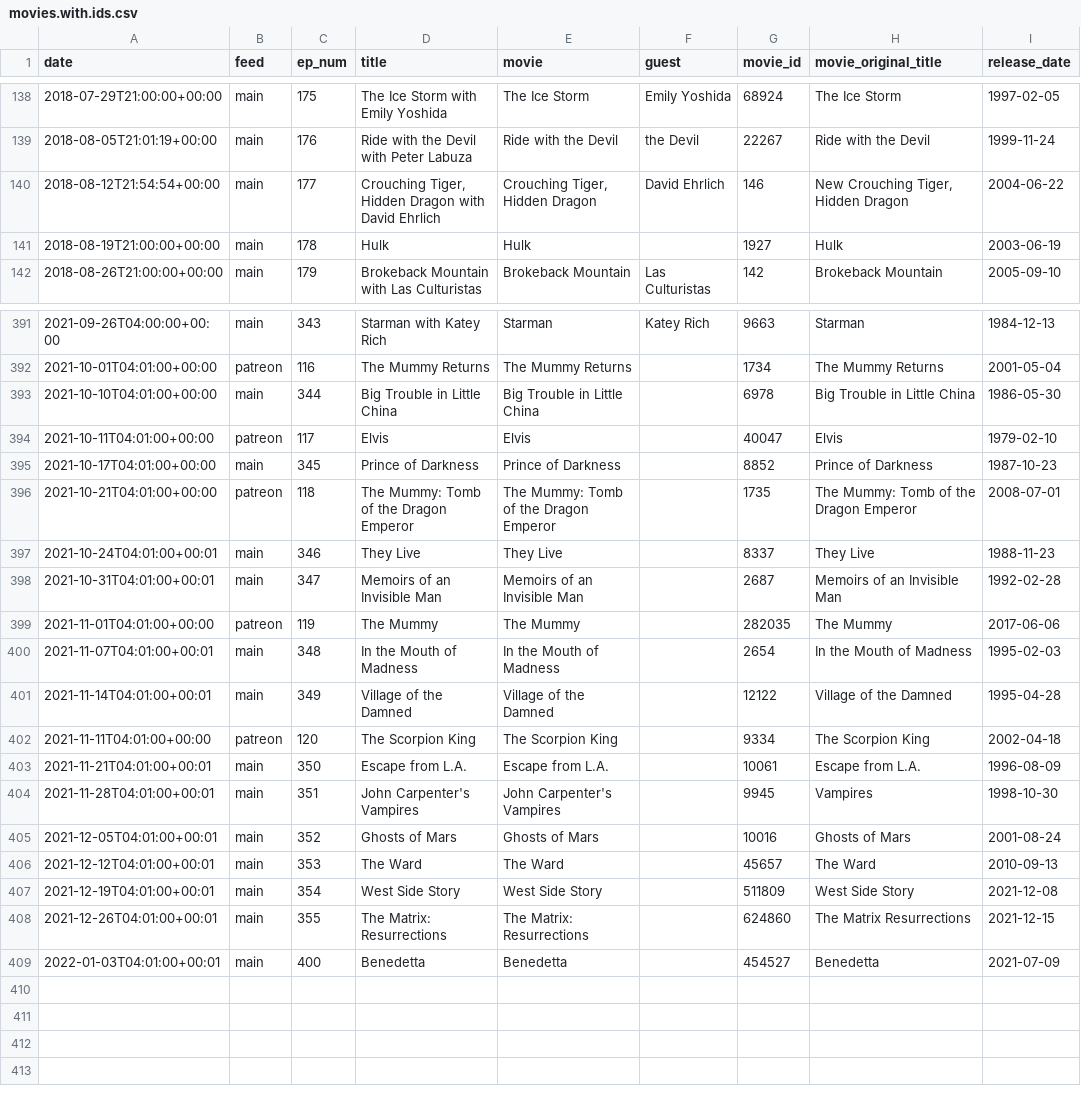
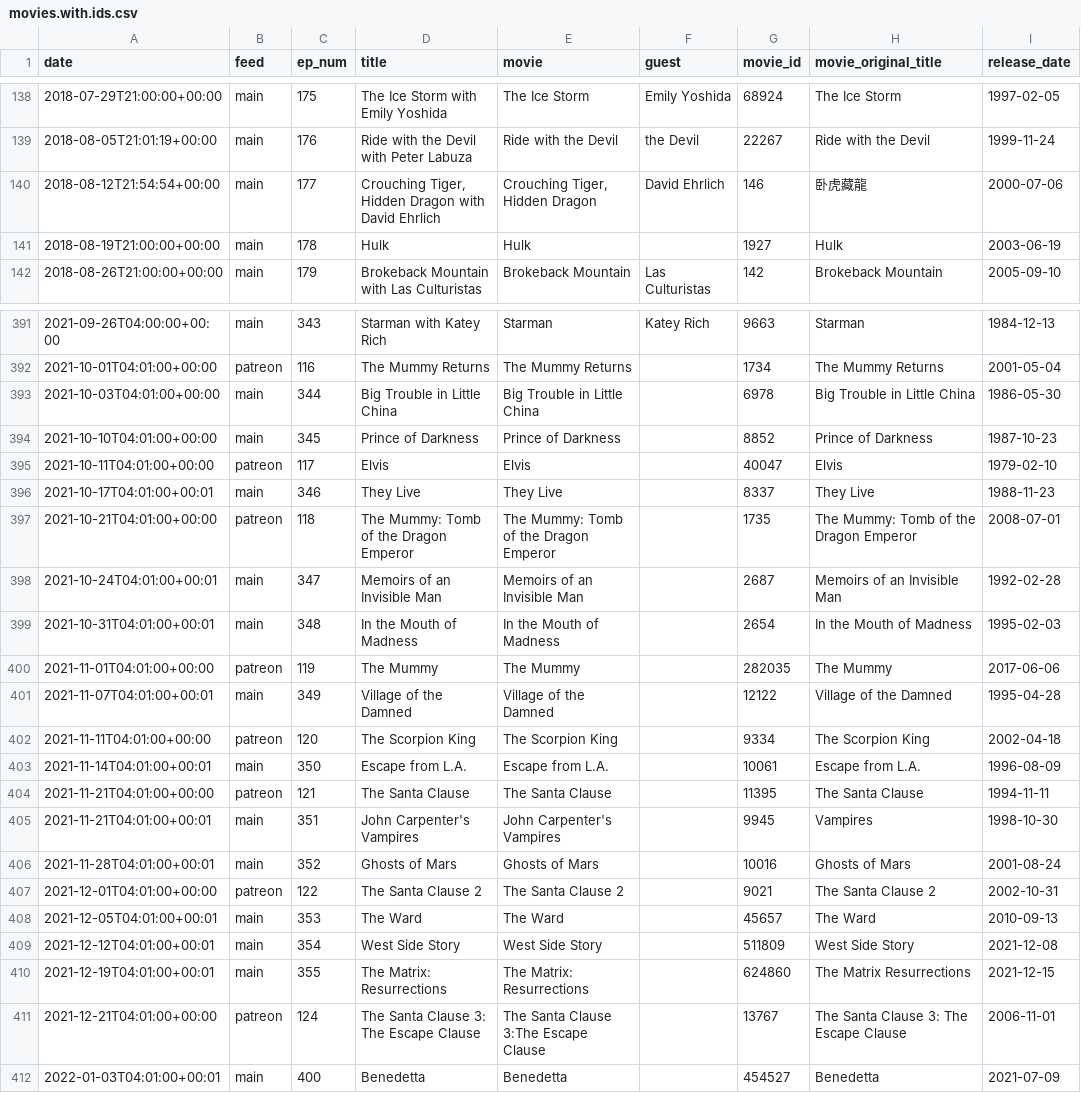
Before and after one commit to mark-jb/blankcheck, a CSV file: movies.with.ids.csv, drawn as a sheet; only a part is shown, gaps mark what is left out.

Commit message:
Santa Clause stuff

```diff
--- a/movies.with.ids.csv
+++ b/movies.with.ids.csv
@@ -139,3 +139,3 @@ date,feed,ep_num,title,movie,guest,movie_id,movie_original_title,release_date
 2018-08-05T21:01:19+00:00,main,176,Ride with the Devil with Peter Labuza,Ride with the Devil,the Devil,22267,Ride with the Devil,1999-11-24
-2018-08-12T21:54:54+00:00,main,177,"Crouching Tiger, Hidden Dragon with David Ehrlich","Crouching Tiger, Hidden Dragon",David Ehrlich,146,"New Crouching Tiger, Hidden Dragon",2004-06-22
+2018-08-12T21:54:54+00:00,main,177,"Crouching Tiger, Hidden Dragon with David Ehrlich","Crouching Tiger, Hidden Dragon",David Ehrlich,146,卧虎藏龍,2000-07-06
 2018-08-19T21:00:00+00:00,main,178,Hulk,Hulk,,1927,Hulk,2003-06-19
@@ -392,18 +392,21 @@ date,feed,ep_num,title,movie,guest,movie_id,movie_original_title,release_date
 2021-10-01T04:01:00+00:00,patreon,116,The Mummy Returns,The Mummy Returns,,1734,The Mummy Returns,2001-05-04
-2021-10-10T04:01:00+00:00,main,344,Big Trouble in Little China,Big Trouble in Little China,,6978,Big Trouble in Little China,1986-05-30
+2021-10-03T04:01:00+00:00,main,344,Big Trouble in Little China,Big Trouble in Little China,,6978,Big Trouble in Little China,1986-05-30
+2021-10-10T04:01:00+00:00,main,345,Prince of Darkness,Prince of Darkness,,8852,Prince of Darkness,1987-10-23
 2021-10-11T04:01:00+00:00,patreon,117,Elvis,Elvis,,40047,Elvis,1979-02-10
-2021-10-17T04:01:00+00:00,main,345,Prince of Darkness,Prince of Darkness,,8852,Prince of Darkness,1987-10-23
+2021-10-17T04:01:00+00:01,main,346,They Live,They Live,,8337,They Live,1988-11-23
 2021-10-21T04:01:00+00:00,patreon,118,The Mummy: Tomb of the Dragon Emperor,The Mummy: Tomb of the Dragon Emperor,,1735,The Mummy: Tomb of the Dragon Emperor,2008-07-01
-2021-10-24T04:01:00+00:01,main,346,They Live,They Live,,8337,They Live,1988-11-23
-2021-10-31T04:01:00+00:01,main,347,Memoirs of an Invisible Man,Memoirs of an Invisible Man,,2687,Memoirs of an Invisible Man,1992-02-28
+2021-10-24T04:01:00+00:01,main,347,Memoirs of an Invisible Man,Memoirs of an Invisible Man,,2687,Memoirs of an Invisible Man,1992-02-28
+2021-10-31T04:01:00+00:01,main,348,In the Mouth of Madness,In the Mouth of Madness,,2654,In the Mouth of Madness,1995-02-03
 2021-11-01T04:01:00+00:00,patreon,119,The Mummy,The Mummy,,282035,The Mummy,2017-06-06
-2021-11-07T04:01:00+00:01,main,348,In the Mouth of Madness,In the Mouth of Madness,,2654,In the Mouth of Madness,1995-02-03
-2021-11-14T04:01:00+00:01,main,349,Village of the Damned,Village of the Damned,,12122,Village of the Damned,1995-04-28
+2021-11-07T04:01:00+00:01,main,349,Village of the Damned,Village of the Damned,,12122,Village of the Damned,1995-04-28
 2021-11-11T04:01:00+00:00,patreon,120,The Scorpion King,The Scorpion King,,9334,The Scorpion King,2002-04-18
-2021-11-21T04:01:00+00:01,main,350,Escape from L.A.,Escape from L.A.,,10061,Escape from L.A.,1996-08-09
-2021-11-28T04:01:00+00:01,main,351,John Carpenter's Vampires,John Carpenter's Vampires,,9945,Vampires,1998-10-30
-2021-12-05T04:01:00+00:01,main,352,Ghosts of Mars,Ghosts of Mars,,10016,Ghosts of Mars,2001-08-24
-2021-12-12T04:01:00+00:01,main,353,The Ward,The Ward,,45657,The Ward,2010-09-13
-2021-12-19T04:01:00+00:01,main,354,West Side Story,West Side Story,,511809,West Side Story,2021-12-08
-2021-12-26T04:01:00+00:01,main,355,The Matrix: Resurrections,The Matrix: Resurrections,,624860,The Matrix Resurrections,2021-12-15
+2021-11-14T04:01:00+00:01,main,350,Escape from L.A.,Escape from L.A.,,10061,Escape from L.A.,1996-08-09
+2021-11-21T04:01:00+00:00,patreon,121,The Santa Clause,The Santa Clause,,11395,The Santa Clause,1994-11-11
+2021-11-21T04:01:00+00:01,main,351,John Carpenter's Vampires,John Carpenter's Vampires,,9945,Vampires,1998-10-30
+2021-11-28T04:01:00+00:01,main,352,Ghosts of Mars,Ghosts of Mars,,10016,Ghosts of Mars,2001-08-24
+2021-12-01T04:01:00+00:00,patreon,122,The Santa Clause 2,The Santa Clause 2,,9021,The Santa Clause 2,2002-10-31
+2021-12-05T04:01:00+00:01,main,353,The Ward,The Ward,,45657,The Ward,2010-09-13
+2021-12-12T04:01:00+00:01,main,354,West Side Story,West Side Story,,511809,West Side Story,2021-12-08
+2021-12-19T04:01:00+00:01,main,355,The Matrix: Resurrections,The Matrix: Resurrections,,624860,The Matrix Resurrections,2021-12-15
+2021-12-21T04:01:00+00:00,patreon,124,The Santa Clause 3: The Escape Clause,The Santa Clause 3:The Escape Clause,,13767,The Santa Clause 3: The Escape Clause,2006-11-01
 2022-01-03T04:01:00+00:01,main,400,Benedetta,Benedetta,,454527,Benedetta,2021-07-09
```
Also changed, not shown: 4 other files.
